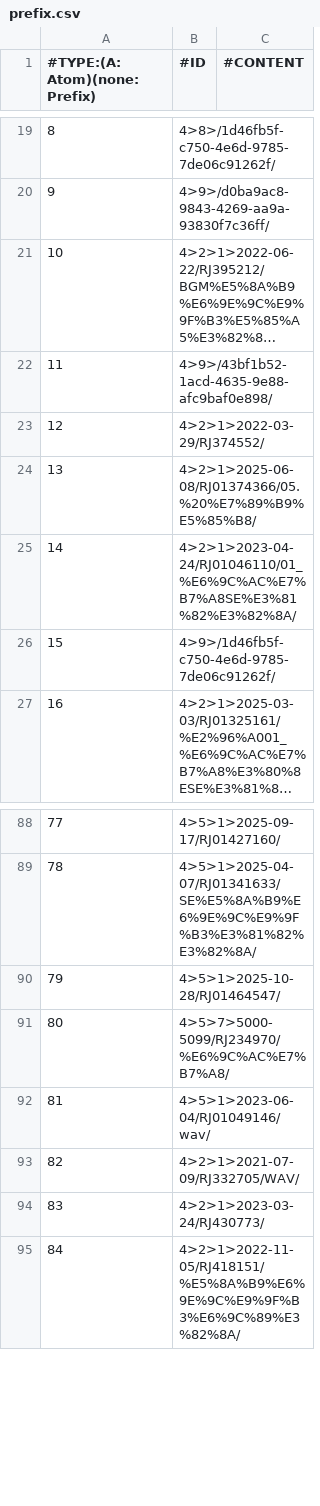
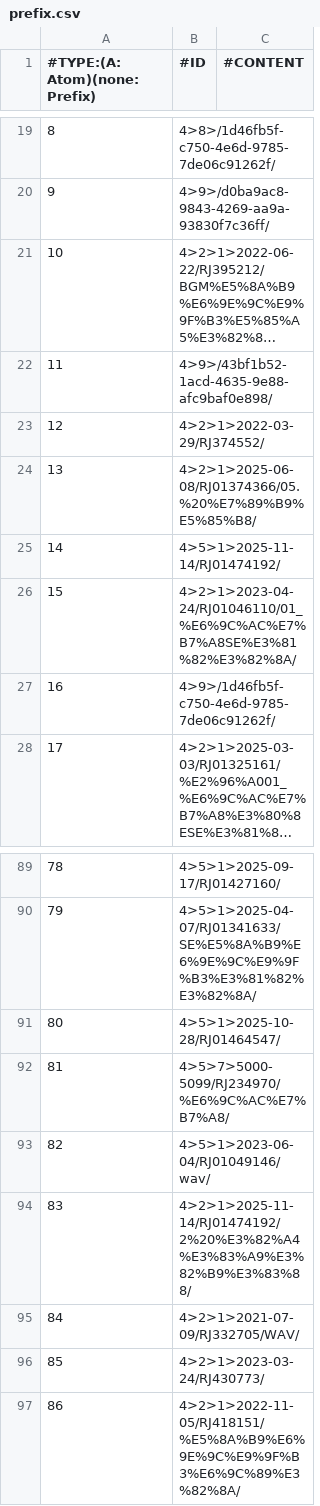
Before and after one commit to nguyenHoangDung0504/na-v3, a CSV file: @resources/databases/s1/prefix.csv, drawn as a sheet; only a part is shown, gaps mark what is left out; long unchanged cells end in …; addresses are those after the commit; the diff names each change by its address in the sheet, - before the commit and + after, or states it on an @@ line.

```diff
--- a/@resources/databases/s1/prefix.csv
+++ b/@resources/databases/s1/prefix.csv
+row 25: 14 | 4>5>1>2025-11-14/RJ01474192/
@@ column A (#TYPE:(A: Atom)(none: Prefix)) renumbered from row 26 down @@
+row 94: 83 | 4>2>1>2025-11-14/RJ01474192/2%20%E3%82%A4%E3%83%A9%E3%82%B9%E3%83%88/
```
Also changed, not shown: @resources/databases/s1/cv.csv, @resources/databases/s1/tag.csv, 3 other files.
